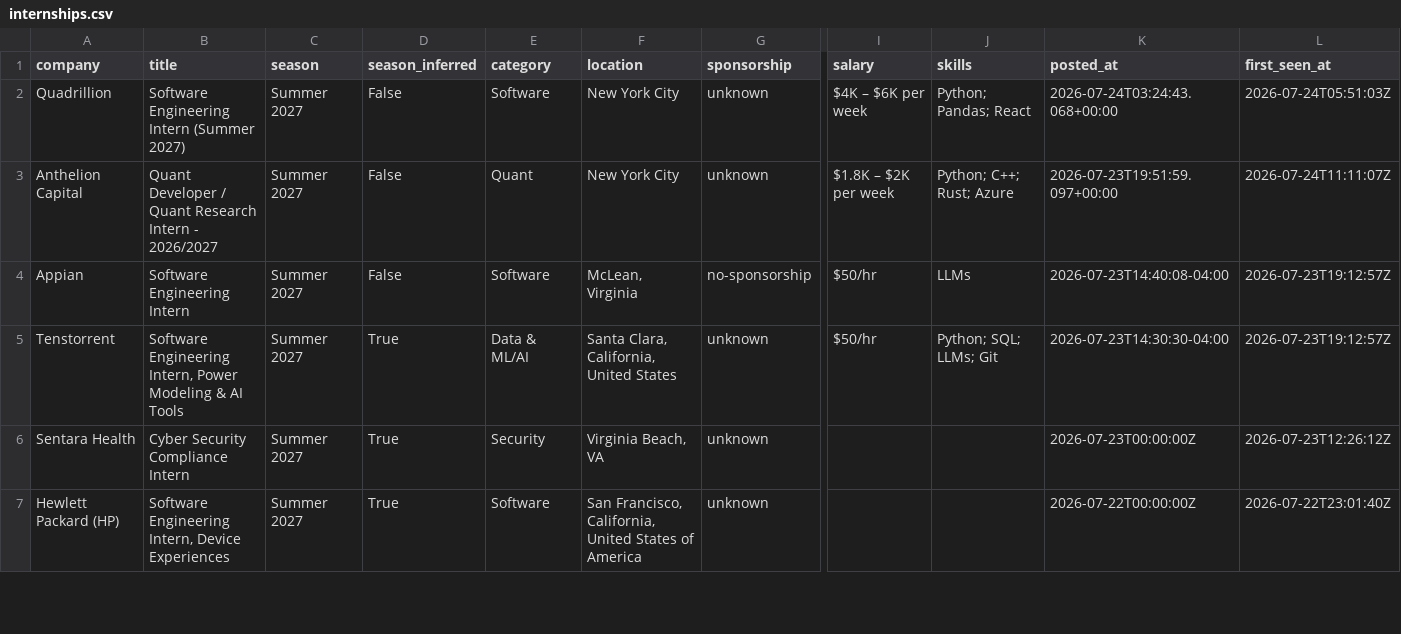
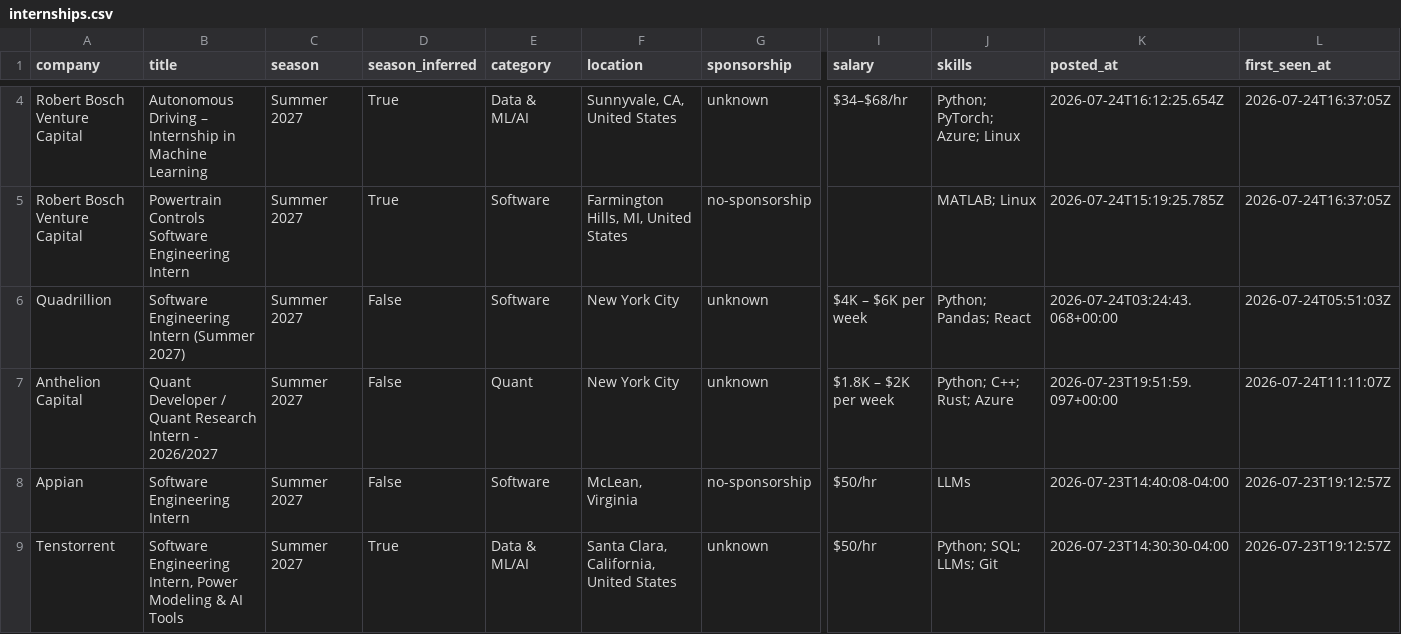
Before and after one commit to zshah101/Automated-List-Of-Summer-2027-and-Fall-2026-Tech-Internships, a CSV file: data/internships.csv, drawn as a sheet; only a part is shown, gaps mark what is left out; the shorter side is filled out with more unchanged rows; rows hold the shown columns only; the diff covers the shown part only; the diff names each change by its address in the sheet, - before the commit and + after, or states it on an @@ line.

```diff
--- a/data/internships.csv
+++ b/data/internships.csv
+row 4: Robert Bosch Venture Capital | Autonomous Driving – Internship in Machine Learning | Summer 2027 | True | Data & ML/AI | Sunnyvale, CA, United States | unknown | $34–$68/hr | Python; PyTorch; Azure; Linux | 2026-07-24T16:12:25.654Z | 2026-07-24T16:37:05Z
+row 5: Robert Bosch Venture Capital | Powertrain Controls Software Engineering Intern | Summer 2027 | True | Software | Farmington Hills, MI, United States | no-sponsorship |  | MATLAB; Linux | 2026-07-24T15:19:25.785Z | 2026-07-24T16:37:05Z
```
Also changed, not shown: 4 added rows elsewhere in this file, 14 other files.
